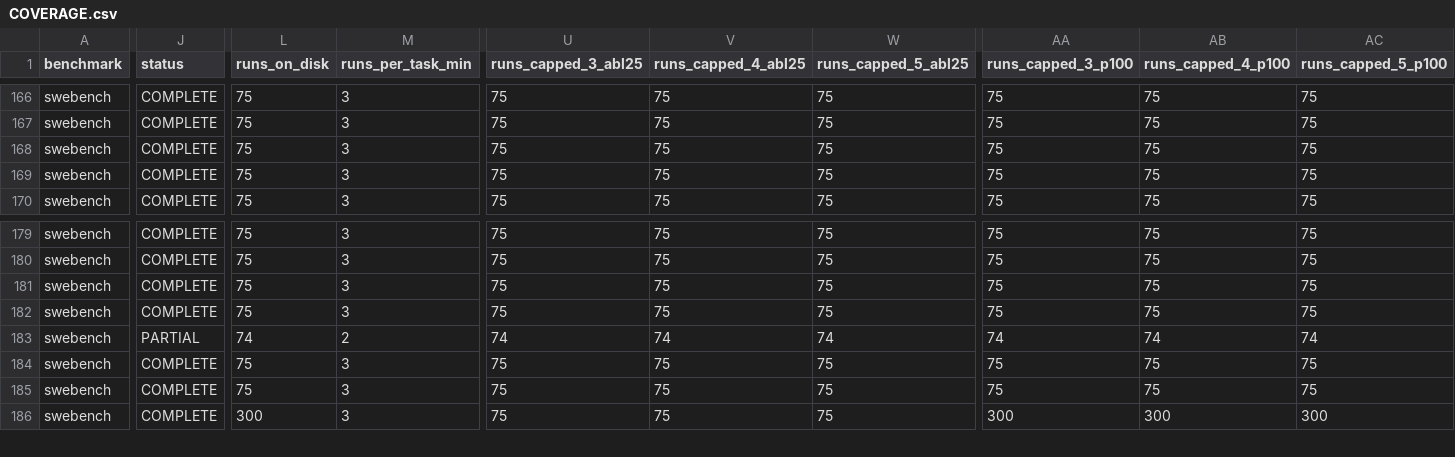
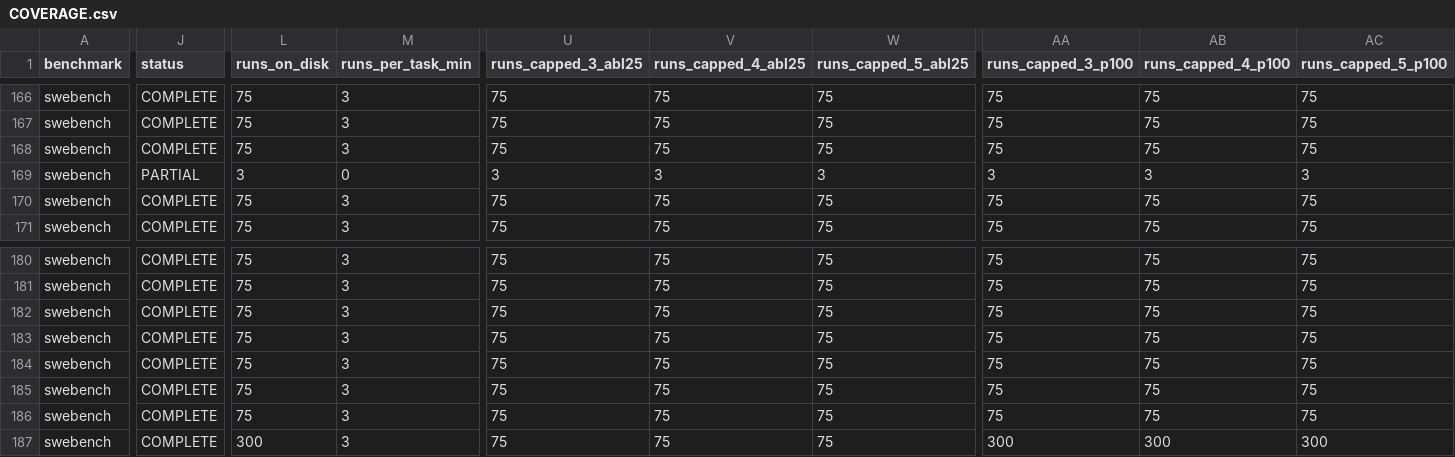
Before and after one commit to ritulS/agentCtx, a CSV file: COVERAGE.csv, drawn as a sheet; only a part is shown, gaps mark what is left out; addresses are those after the commit; rows hold the shown columns only; the diff covers the shown part only; the diff names each change by its address in the sheet, - before the commit and + after, or states it on an @@ line.

Commit message:
data: update coverage dashboard (2026-09-22 02:30 CDT)

```diff
--- a/COVERAGE.csv
+++ b/COVERAGE.csv
+row 169: swebench | PARTIAL | 3 | 0 | 3 | 3 | 3 | 3 | 3 | 3
-J184 (status): PARTIAL
+J184 (status): COMPLETE
-L184 (runs_on_disk): 74
+L184 (runs_on_disk): 75
-M184 (runs_per_task_min): 2
+M184 (runs_per_task_min): 3
-U184 (runs_capped_3_abl25): 74
+U184 (runs_capped_3_abl25): 75
-V184 (runs_capped_4_abl25): 74
+V184 (runs_capped_4_abl25): 75
-W184 (runs_capped_5_abl25): 74
+W184 (runs_capped_5_abl25): 75
-AA184 (runs_capped_3_p100): 74
+AA184 (runs_capped_3_p100): 75
-AB184 (runs_capped_4_p100): 74
+AB184 (runs_capped_4_p100): 75
-AC184 (runs_capped_5_p100): 74
+AC184 (runs_capped_5_p100): 75
```
Also changed, not shown: 4 edited cells elsewhere in this file, 1 other file.
